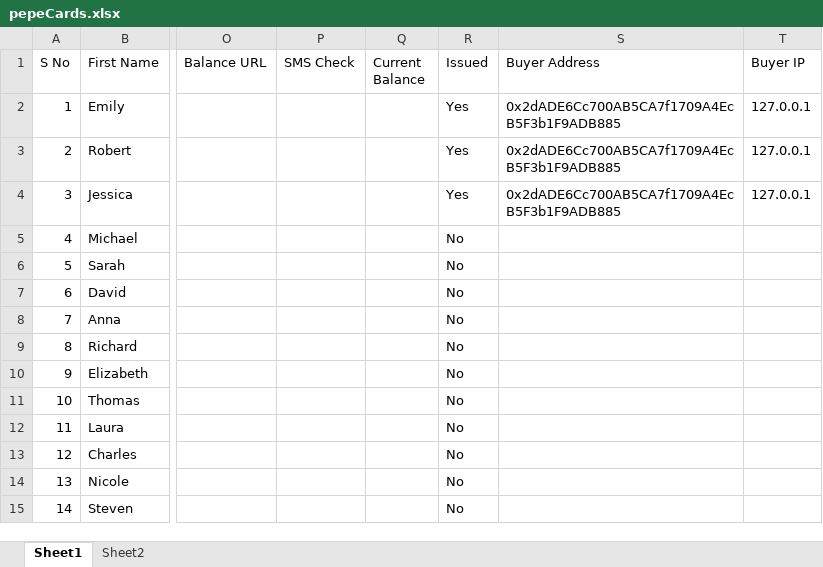
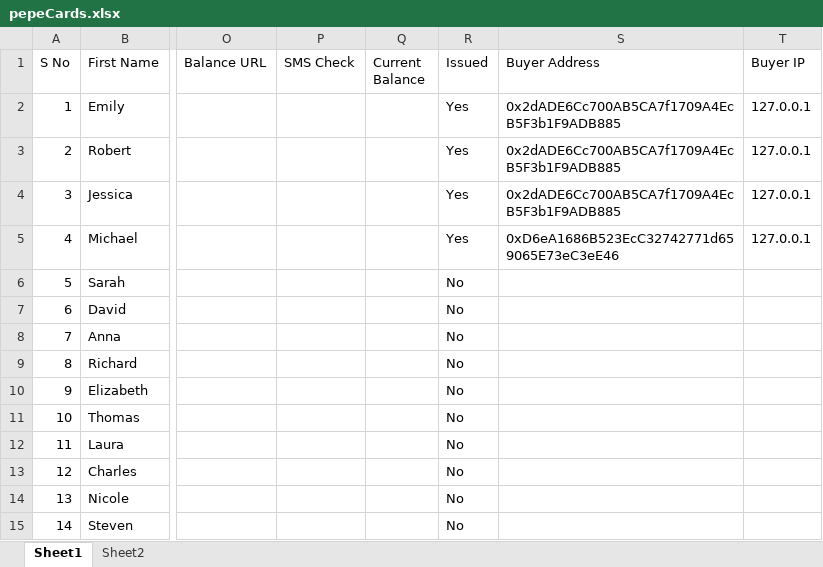
Before and after one commit to devgrayhat/devgrayhat.github.io, an Excel workbook: pepeCards/pepeCards.xlsx, sheet Sheet1, drawn as a sheet; only a part is shown, gaps mark what is left out; values as stored, in another font and other column widths than the file's, no borders; the diff names each change by its address in the sheet, - before the commit and + after, or states it on an @@ line.

Commit message:
Ready to move to vps

```diff
--- a/pepeCards/pepeCards.xlsx (sheet Sheet1)
+++ b/pepeCards/pepeCards.xlsx (sheet Sheet1)
-R5 (Issued): No
+R5 (Issued): Yes
-S5 (Buyer Address): (empty)
+S5 (Buyer Address): 0xD6eA1686B523EcC32742771d659065E73eC3eE46
-T5 (Buyer IP): (empty)
+T5 (Buyer IP): 127.0.0.1
```
